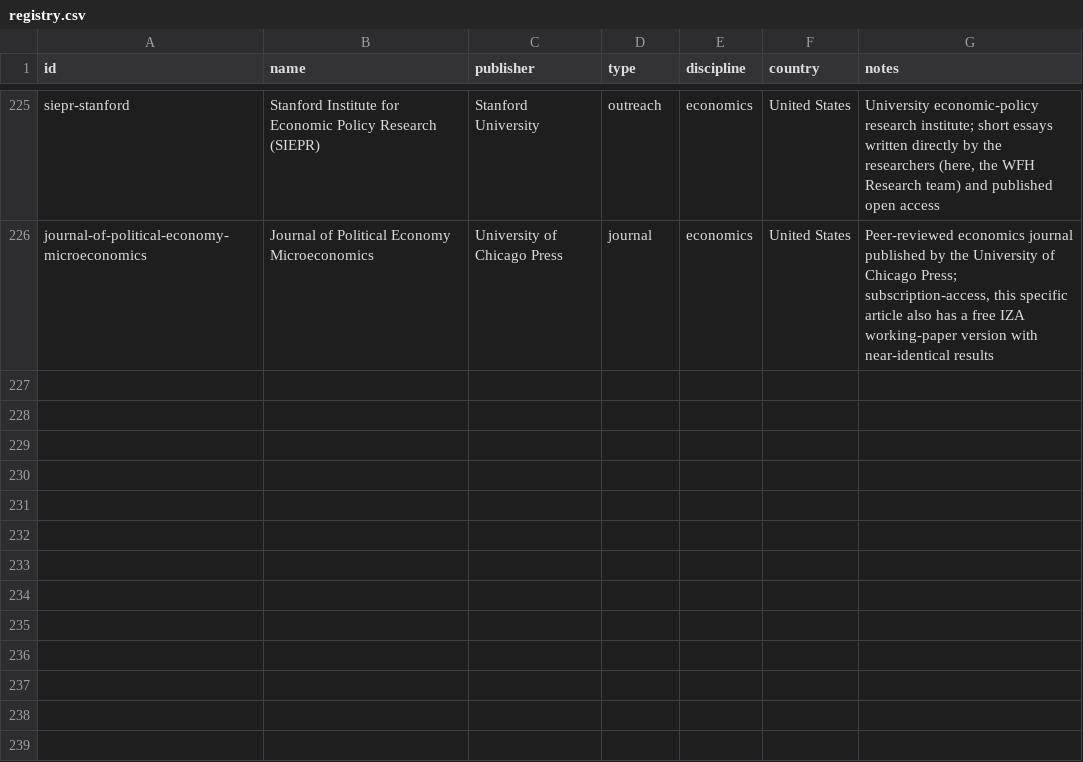
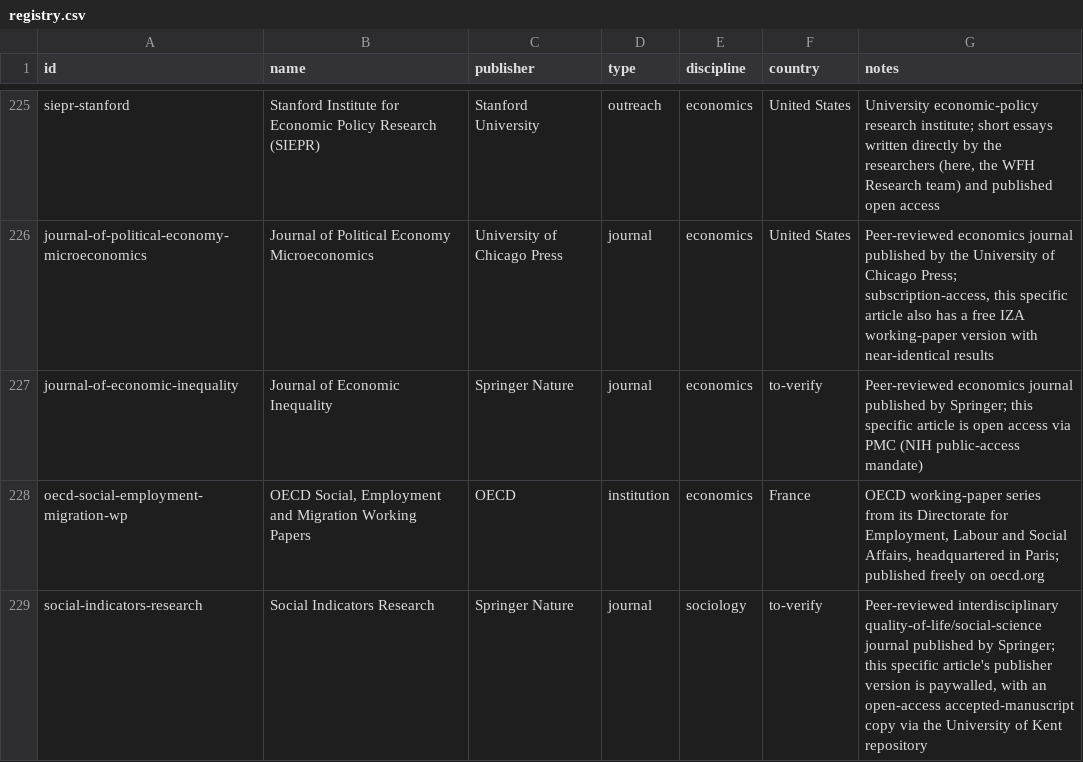
Before and after one commit to Kamaya22/recherche-hebdo, a CSV file: data/registry.csv, drawn as a sheet; only a part is shown, gaps mark what is left out; the diff names each change by its address in the sheet, - before the commit and + after, or states it on an @@ line.

Commit message:
Day 3 reading — The economics and sociology of remote work (2026-W47)

```diff
--- a/data/registry.csv
+++ b/data/registry.csv
+row 227: journal-of-economic-inequality | Journal of Economic Inequality | Springer Nature | journal | economics | to-verify | Peer-reviewed economics journal published by Springer; this specific article is open access via PMC (NIH public-access mandate)
+row 228: oecd-social-employment-migration-wp | OECD Social, Employment and Migration Working Papers | OECD | institution | economics | France | OECD working-paper series from its Directorate for Employment, Labour and Social Affairs, headquartered in Paris; published freely on oecd.org
+row 229: social-indicators-research | Social Indicators Research | Springer Nature | journal | sociology | to-verify | Peer-reviewed interdisciplinary quality-of-life/social-science journal published by Springer; this specific article's publisher version is paywalled, with an open-access accepted-manuscript copy via the University of Kent repository
```
Also changed, not shown: 2 other files.
